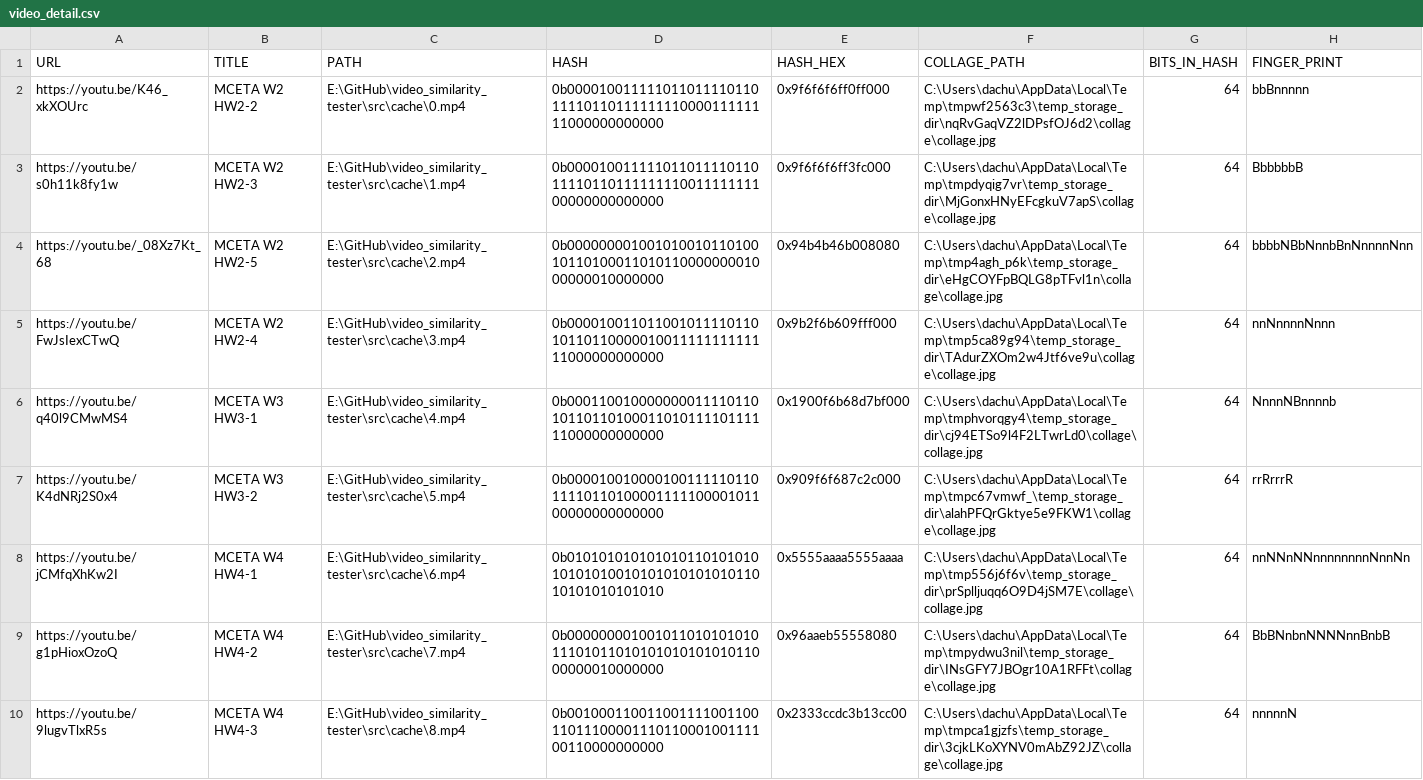
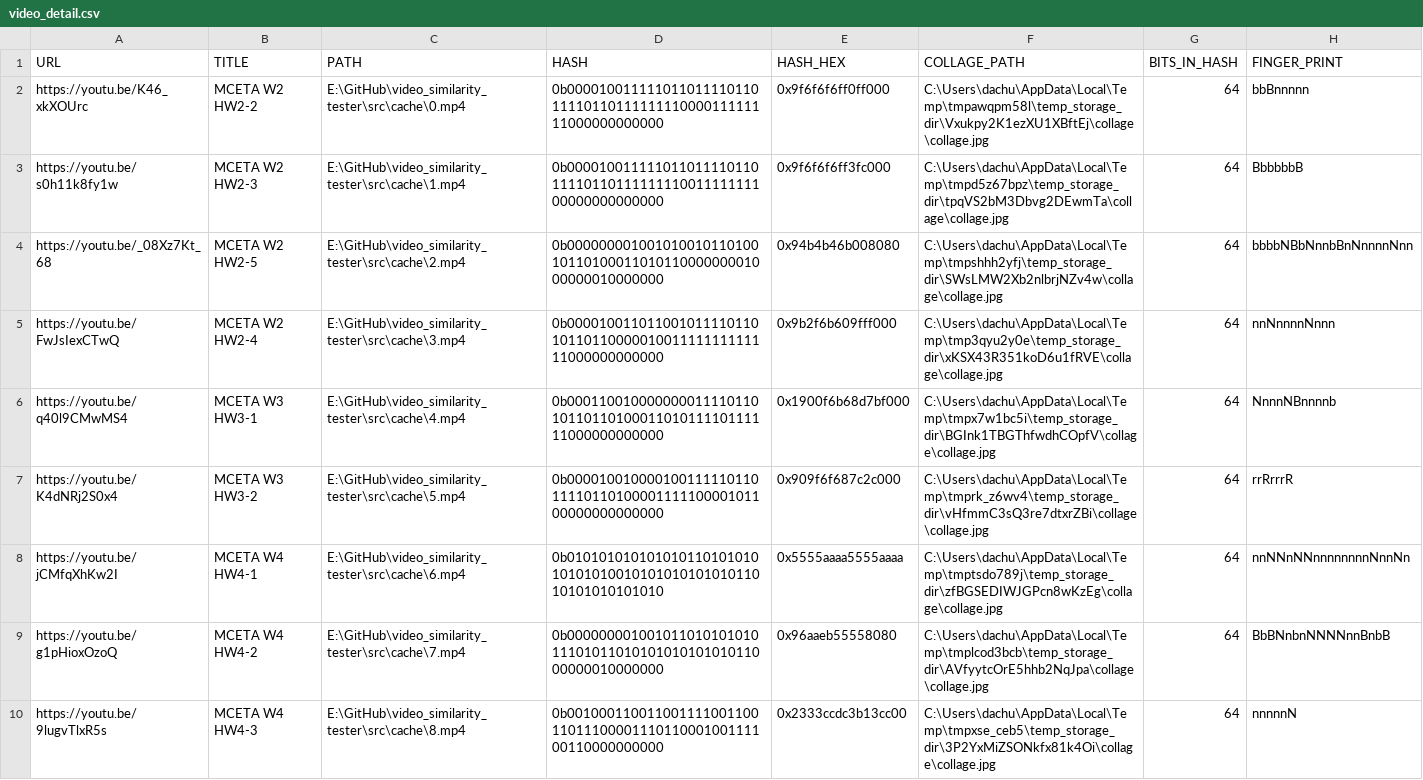
Before and after one commit to belongtothenight/video_similarity_tester, a CSV file: src/cache/video_detail.csv, drawn as a sheet.

```diff
--- a/src/cache/video_detail.csv
+++ b/src/cache/video_detail.csv
@@ -1,10 +1,10 @@
 URL,TITLE,PATH,HASH,HASH_HEX,COLLAGE_PATH,BITS_IN_HASH,FINGER_PRINT
-https://youtu.be/K46_xkXOUrc,MCETA W2 HW2-2,E:\GitHub\video_similarity_tester\src\cache\0.mp4,0b0000100111110110111101101111011011111111000011111111000000000000,0x9f6f6f6ff0ff000,C:\Users\dachu\AppData\Local\Temp\tmpwf2563c3\temp_storage_dir\nqRvGaqVZ2lDPsfOJ6d2\collage\collage.jpg,64,bbBnnnnn
-https://youtu.be/s0h11k8fy1w,MCETA W2 HW2-3,E:\GitHub\video_similarity_tester\src\cache\1.mp4,0b0000100111110110111101101111011011111111001111111100000000000000,0x9f6f6f6ff3fc000,C:\Users\dachu\AppData\Local\Temp\tmpdyqig7vr\temp_storage_dir\MjGonxHNyEFcgkuV7apS\collage\collage.jpg,64,BbbbbbB
-https://youtu.be/_08Xz7Kt_68,MCETA W2 HW2-5,E:\GitHub\video_similarity_tester\src\cache\2.mp4,0b0000000010010100101101001011010001101011000000001000000010000000,0x94b4b46b008080,C:\Users\dachu\AppData\Local\Temp\tmp4agh_p6k\temp_storage_dir\eHgCOYFpBQLG8pTFvl1n\collage\collage.jpg,64,bbbbNBbNnnbBnNnnnnNnn
-https://youtu.be/FwJsIexCTwQ,MCETA W2 HW2-4,E:\GitHub\video_similarity_tester\src\cache\3.mp4,0b0000100110110010111101101011011000001001111111111111000000000000,0x9b2f6b609fff000,C:\Users\dachu\AppData\Local\Temp\tmp5ca89g94\temp_storage_dir\TAdurZXOm2w4Jtf6ve9u\collage\collage.jpg,64,nnNnnnnNnnn
-https://youtu.be/q40l9CMwMS4,MCETA W3 HW3-1,E:\GitHub\video_similarity_tester\src\cache\4.mp4,0b0001100100000000111101101011011010001101011110111111000000000000,0x1900f6b68d7bf000,C:\Users\dachu\AppData\Local\Temp\tmphvorqgy4\temp_storage_dir\cj94ETSo9l4F2LTwrLd0\collage\collage.jpg,64,NnnnNBnnnnb
-https://youtu.be/K4dNRj2S0x4,MCETA W3 HW3-2,E:\GitHub\video_similarity_tester\src\cache\5.mp4,0b0000100100001001111101101111011010000111110000101100000000000000,0x909f6f687c2c000,C:\Users\dachu\AppData\Local\Temp\tmpc67vmwf_\temp_storage_dir\alahPFQrGktye5e9FKW1\collage\collage.jpg,64,rrRrrrR
-https://youtu.be/jCMfqXhKw2I,MCETA W4 HW4-1,E:\GitHub\video_similarity_tester\src\cache\6.mp4,0b0101010101010101101010101010101001010101010101011010101010101010,0x5555aaaa5555aaaa,C:\Users\dachu\AppData\Local\Temp\tmp556j6f6v\temp_storage_dir\prSplljuqq6O9D4jSM7E\collage\collage.jpg,64,nnNNnNNnnnnnnnnNnnNn
-https://youtu.be/g1pHioxOzoQ,MCETA W4 HW4-2,E:\GitHub\video_similarity_tester\src\cache\7.mp4,0b0000000010010110101010101110101101010101010101011000000010000000,0x96aaeb55558080,C:\Users\dachu\AppData\Local\Temp\tmpydwu3nil\temp_storage_dir\INsGFY7JBOgr10A1RFFt\collage\collage.jpg,64,BbBNnbnNNNNnnBnbB
-https://youtu.be/9lugvTlxR5s,MCETA W4 HW4-3,E:\GitHub\video_similarity_tester\src\cache\8.mp4,0b0010001100110011110011001101110000111011000100111100110000000000,0x2333ccdc3b13cc00,C:\Users\dachu\AppData\Local\Temp\tmpca1gjzfs\temp_storage_dir\3cjkLKoXYNV0mAbZ92JZ\collage\collage.jpg,64,nnnnnN
+https://youtu.be/K46_xkXOUrc,MCETA W2 HW2-2,E:\GitHub\video_similarity_tester\src\cache\0.mp4,0b0000100111110110111101101111011011111111000011111111000000000000,0x9f6f6f6ff0ff000,C:\Users\dachu\AppData\Local\Temp\tmpawqpm58l\temp_storage_dir\Vxukpy2K1ezXU1XBftEj\collage\collage.jpg,64,bbBnnnnn
+https://youtu.be/s0h11k8fy1w,MCETA W2 HW2-3,E:\GitHub\video_similarity_tester\src\cache\1.mp4,0b0000100111110110111101101111011011111111001111111100000000000000,0x9f6f6f6ff3fc000,C:\Users\dachu\AppData\Local\Temp\tmpd5z67bpz\temp_storage_dir\tpqVS2bM3Dbvg2DEwmTa\collage\collage.jpg,64,BbbbbbB
+https://youtu.be/_08Xz7Kt_68,MCETA W2 HW2-5,E:\GitHub\video_similarity_tester\src\cache\2.mp4,0b0000000010010100101101001011010001101011000000001000000010000000,0x94b4b46b008080,C:\Users\dachu\AppData\Local\Temp\tmpshhh2yfj\temp_storage_dir\SWsLMW2Xb2nlbrjNZv4w\collage\collage.jpg,64,bbbbNBbNnnbBnNnnnnNnn
+https://youtu.be/FwJsIexCTwQ,MCETA W2 HW2-4,E:\GitHub\video_similarity_tester\src\cache\3.mp4,0b0000100110110010111101101011011000001001111111111111000000000000,0x9b2f6b609fff000,C:\Users\dachu\AppData\Local\Temp\tmp3qyu2y0e\temp_storage_dir\xKSX43R351koD6u1fRVE\collage\collage.jpg,64,nnNnnnnNnnn
+https://youtu.be/q40l9CMwMS4,MCETA W3 HW3-1,E:\GitHub\video_similarity_tester\src\cache\4.mp4,0b0001100100000000111101101011011010001101011110111111000000000000,0x1900f6b68d7bf000,C:\Users\dachu\AppData\Local\Temp\tmpx7w1bc5i\temp_storage_dir\BGInk1TBGThfwdhCOpfV\collage\collage.jpg,64,NnnnNBnnnnb
+https://youtu.be/K4dNRj2S0x4,MCETA W3 HW3-2,E:\GitHub\video_similarity_tester\src\cache\5.mp4,0b0000100100001001111101101111011010000111110000101100000000000000,0x909f6f687c2c000,C:\Users\dachu\AppData\Local\Temp\tmprk_z6wv4\temp_storage_dir\vHfmmC3sQ3re7dtxrZBi\collage\collage.jpg,64,rrRrrrR
+https://youtu.be/jCMfqXhKw2I,MCETA W4 HW4-1,E:\GitHub\video_similarity_tester\src\cache\6.mp4,0b0101010101010101101010101010101001010101010101011010101010101010,0x5555aaaa5555aaaa,C:\Users\dachu\AppData\Local\Temp\tmptsdo789j\temp_storage_dir\zfBGSEDIWJGPcn8wKzEg\collage\collage.jpg,64,nnNNnNNnnnnnnnnNnnNn
+https://youtu.be/g1pHioxOzoQ,MCETA W4 HW4-2,E:\GitHub\video_similarity_tester\src\cache\7.mp4,0b0000000010010110101010101110101101010101010101011000000010000000,0x96aaeb55558080,C:\Users\dachu\AppData\Local\Temp\tmplcod3bcb\temp_storage_dir\AVfyytcOrE5hhb2NqJpa\collage\collage.jpg,64,BbBNnbnNNNNnnBnbB
+https://youtu.be/9lugvTlxR5s,MCETA W4 HW4-3,E:\GitHub\video_similarity_tester\src\cache\8.mp4,0b0010001100110011110011001101110000111011000100111100110000000000,0x2333ccdc3b13cc00,C:\Users\dachu\AppData\Local\Temp\tmpxse_ceb5\temp_storage_dir\3P2YxMiZSONkfx81k4Oi\collage\collage.jpg,64,nnnnnN
```
Also changed, not shown: 2 other files.
